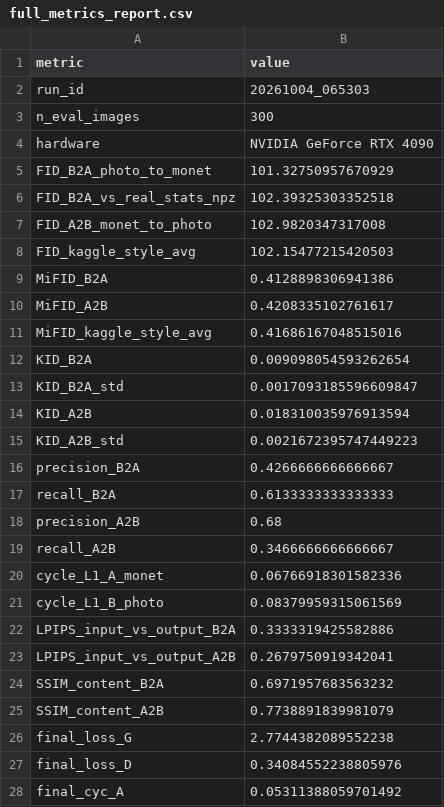
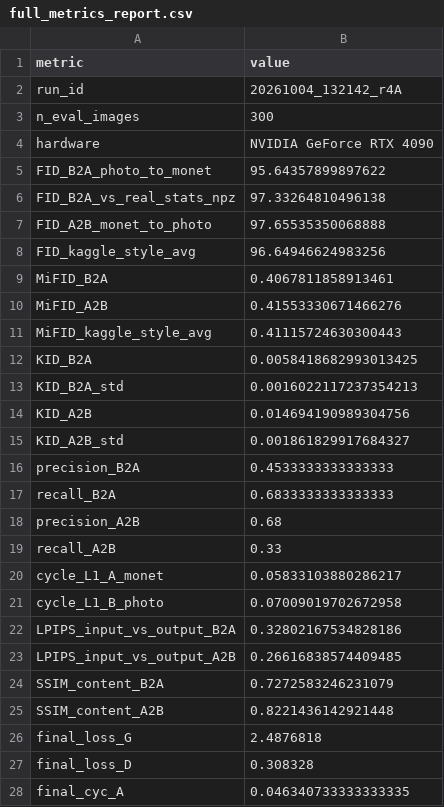
Before and after one commit to Manjot0005/Lab1_DATA266, a CSV file: task3_gan/manjot/full_metrics_report.csv, drawn as a sheet; only a part is shown; the diff covers the shown part only.

Commit message:
Add submitted submission.csv, run-4A metrics, Task 1 final weights

```diff
--- a/task3_gan/manjot/full_metrics_report.csv
+++ b/task3_gan/manjot/full_metrics_report.csv
@@ -1,28 +1,28 @@
 metric,value
-run_id,20261004_065303
+run_id,20261004_132142_r4A
 n_eval_images,300
 hardware,NVIDIA GeForce RTX 4090
-FID_B2A_photo_to_monet,101.32750957670929
-FID_B2A_vs_real_stats_npz,102.39325303352518
-FID_A2B_monet_to_photo,102.9820347317008
-FID_kaggle_style_avg,102.15477215420503
-MiFID_B2A,0.4128898306941386
-MiFID_A2B,0.4208335102761617
-MiFID_kaggle_style_avg,0.41686167048515016
-KID_B2A,0.009098054593262654
-KID_B2A_std,0.0017093185596609847
-KID_A2B,0.018310035976913594
-KID_A2B_std,0.0021672395747449223
-precision_B2A,0.4266666666666667
-recall_B2A,0.6133333333333333
+FID_B2A_photo_to_monet,95.64357899897622
+FID_B2A_vs_real_stats_npz,97.33264810496138
+FID_A2B_monet_to_photo,97.65535350068888
+FID_kaggle_style_avg,96.64946624983256
+MiFID_B2A,0.4067811858913461
+MiFID_A2B,0.41553330671466276
+MiFID_kaggle_style_avg,0.41115724630300443
+KID_B2A,0.0058418682993013425
+KID_B2A_std,0.0016022117237354213
+KID_A2B,0.014694190989304756
+KID_A2B_std,0.001861829917684327
+precision_B2A,0.4533333333333333
+recall_B2A,0.6833333333333333
 precision_A2B,0.68
-recall_A2B,0.3466666666666667
-cycle_L1_A_monet,0.06766918301582336
-cycle_L1_B_photo,0.08379959315061569
-LPIPS_input_vs_output_B2A,0.3333319425582886
-LPIPS_input_vs_output_A2B,0.2679750919342041
-SSIM_content_B2A,0.6971957683563232
-SSIM_content_A2B,0.7738891839981079
-final_loss_G,2.7744382089552238
-final_loss_D,0.34084552238805976
-final_cyc_A,0.05311388059701492
+recall_A2B,0.33
+cycle_L1_A_monet,0.05833103880286217
+cycle_L1_B_photo,0.07009019702672958
+LPIPS_input_vs_output_B2A,0.32802167534828186
+LPIPS_input_vs_output_A2B,0.26616838574409485
+SSIM_content_B2A,0.7272583246231079
+SSIM_content_A2B,0.8221436142921448
+final_loss_G,2.4876818
+final_loss_D,0.308328
+final_cyc_A,0.046340733333333335
```
Also changed, not shown: 9 edited cells elsewhere in this file, 1 other file.
